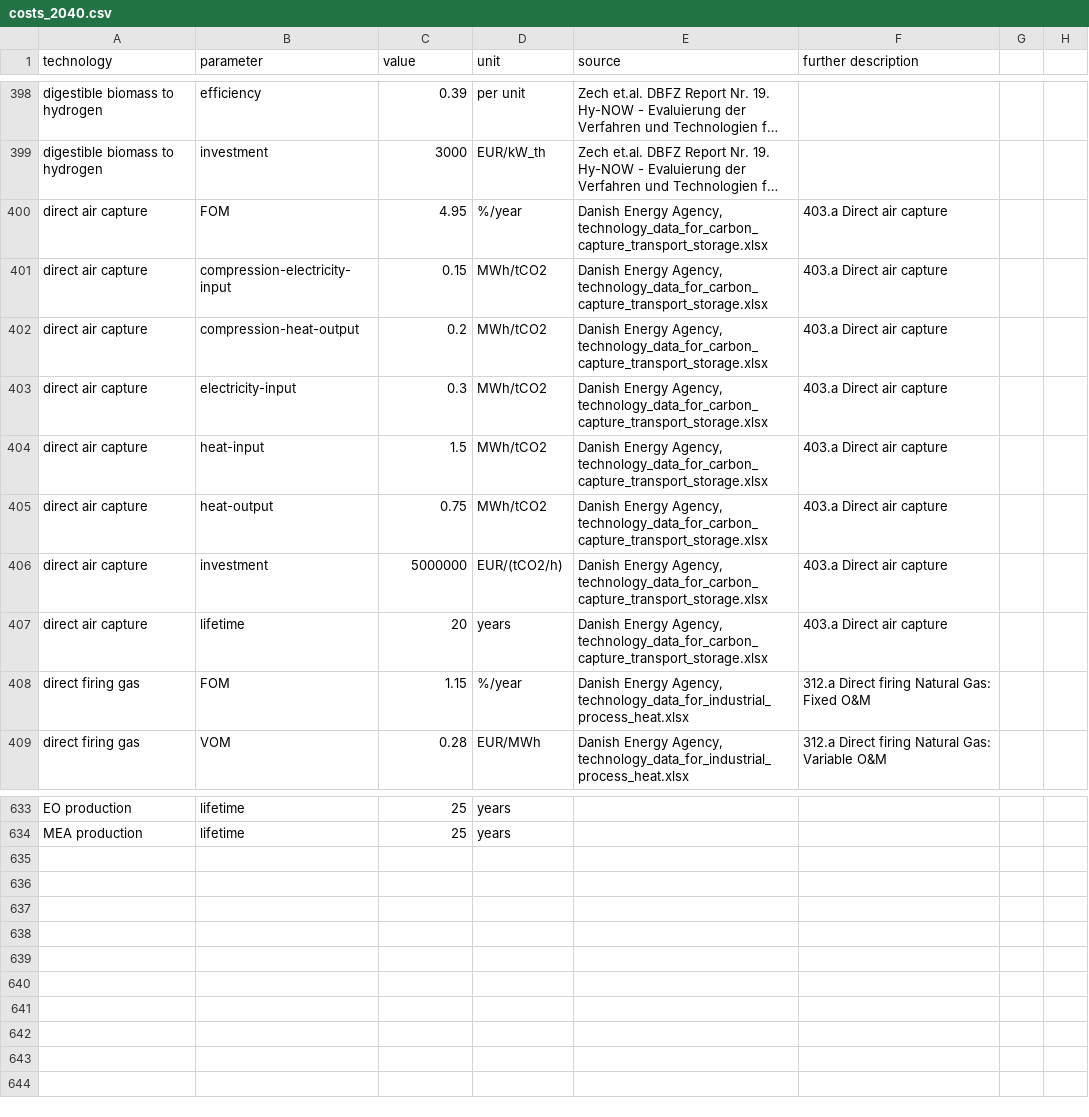
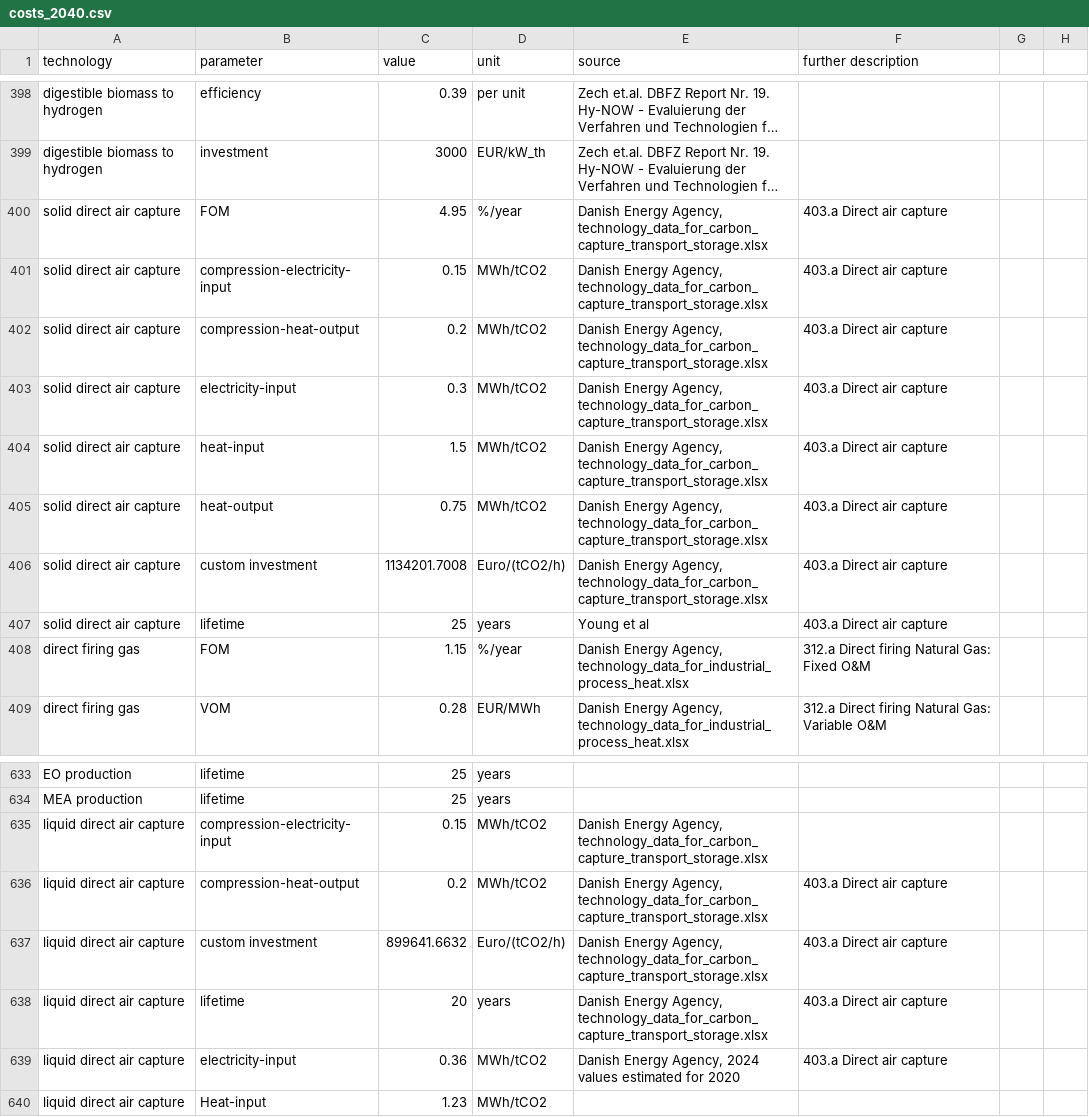
Before and after one commit to millingermarkus/technology-data, a CSV file: outputs/costs_2040.csv, drawn as a sheet; only a part is shown, gaps mark what is left out; long unchanged cells end in …; the diff names each change by its address in the sheet, - before the commit and + after, or states it on an @@ line.

Commit message:
Adding Young et al values to the investment cost of direct air capture plants

```diff
--- a/outputs/costs_2040.csv
+++ b/outputs/costs_2040.csv
-A400:A407 (technology): direct air capture
+A400:A407 (technology): solid direct air capture
-B406 (parameter): investment
+B406 (parameter): custom investment
-C406 (value): 5000000
+C406 (value): 1134201.7008
-D406 (unit): EUR/(tCO2/h)
+D406 (unit): Euro/(tCO2/h)
-C407 (value): 20
+C407 (value): 25
-E407 (source): Danish Energy Agency, technology_data_for_carbon_capture_transport_storage.xlsx
+E407 (source): Young et al
+row 635: liquid direct air capture | compression-electricity-input | 0.15 | MWh/tCO2 | Danish Energy Agency, technology_data_for_carbon_capture_transport_storage.xlsx
+row 636: liquid direct air capture | compression-heat-output | 0.2 | MWh/tCO2 | Danish Energy Agency, technology_data_for_carbon_capture_transport_storage.xlsx | 403.a Direct air capture
+row 637: liquid direct air capture | custom investment | 899641.6632 | Euro/(tCO2/h) | Danish Energy Agency, technology_data_for_carbon_capture_transport_storage.xlsx | 403.a Direct air capture
+row 638: liquid direct air capture | lifetime | 20 | years | Danish Energy Agency, technology_data_for_carbon_capture_transport_storage.xlsx | 403.a Direct air capture
+row 639: liquid direct air capture | electricity-input | 0.36 | MWh/tCO2 | Danish Energy Agency, 2024 values estimated for 2020 | 403.a Direct air capture
+row 640: liquid direct air capture | Heat-input | 1.23 | MWh/tCO2
```
Also changed, not shown: 1 other file.
